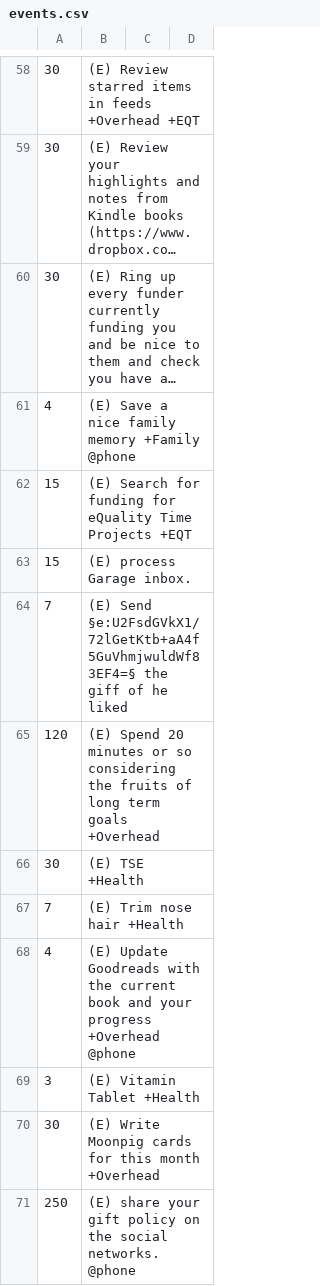
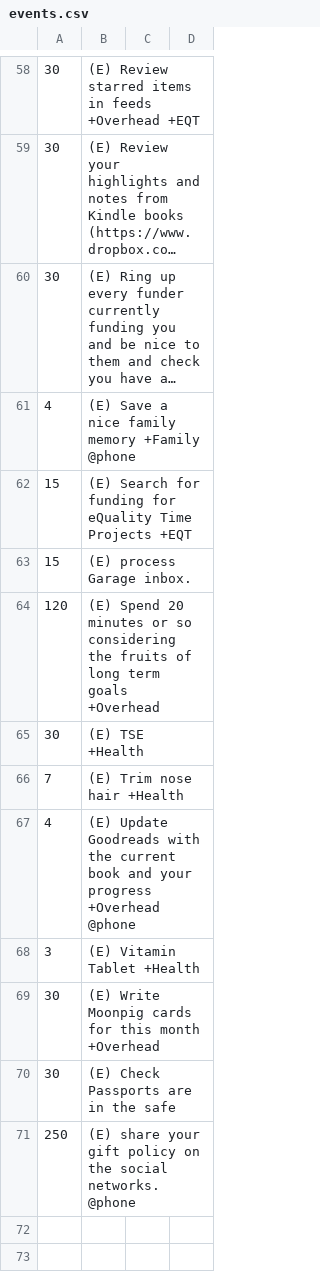
Before and after one commit to joereddington/igor, a CSV file: events.csv, drawn as a sheet; only a part is shown, gaps mark what is left out; long unchanged cells end in ….

```diff
--- a/events.csv
+++ b/events.csv
@@ -63,3 +63,2 @@
 15, (E) process Garage inbox.
-7, (E) Send §e:U2FsdGVkX1/72lGetKtb+aA4f5GuVhmjwuldWf83EF4=§ the giff of he liked
 120, (E) Spend 20 minutes or so considering the fruits of long term goals +Overhead
@@ -70,2 +69,3 @@
 30, (E) Write Moonpig cards for this month +Overhead
+30, (E) Check Passports are in the safe
 250, (E) share your gift policy on the social networks.    @phone
```
Also changed, not shown: 8 other files.
